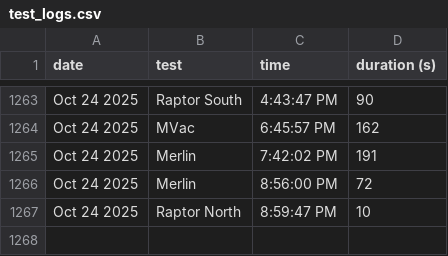
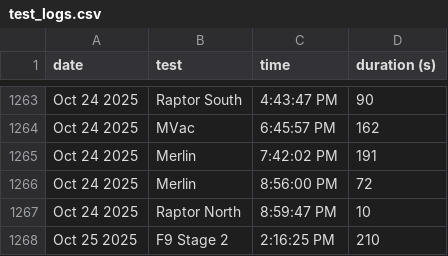
Before and after one commit to CameronField/SpaceX_Eng_Test_Log, a CSV file: test_logs.csv, drawn as a sheet; only a part is shown, gaps mark what is left out; the diff names each change by its address in the sheet, - before the commit and + after, or states it on an @@ line.

Commit message:
Update test log

```diff
--- a/test_logs.csv
+++ b/test_logs.csv
+row 1268: Oct 25 2025 | F9 Stage 2 | 2:16:25 PM | 210
```
